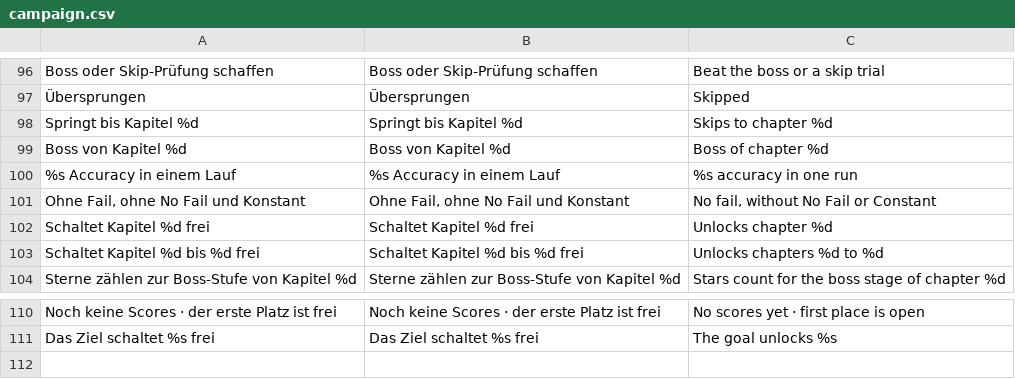
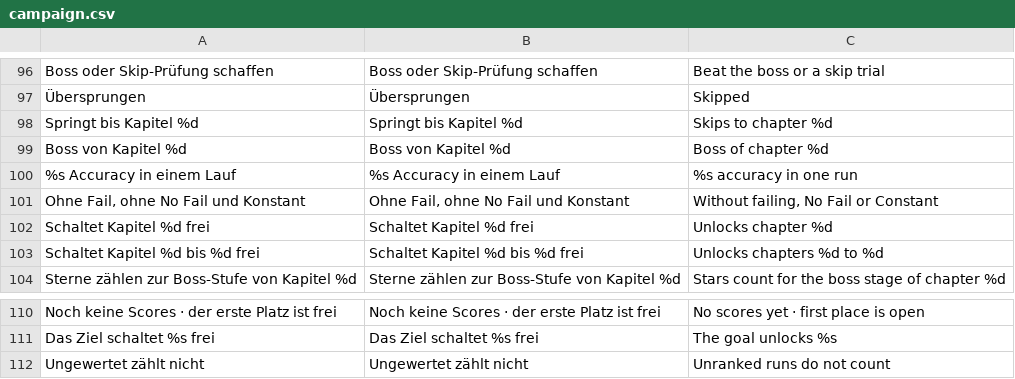
Before and after one commit to Vyrenbusiness-source/TETHRA, a CSV file: translations/campaign.csv, drawn as a sheet; only a part is shown, gaps mark what is left out.

```diff
--- a/translations/campaign.csv
+++ b/translations/campaign.csv
@@ -100,3 +100,3 @@ Boss von Kapitel %d,Boss von Kapitel %d,Boss of chapter %d
 %s Accuracy in einem Lauf,%s Accuracy in einem Lauf,%s accuracy in one run
-"Ohne Fail, ohne No Fail und Konstant","Ohne Fail, ohne No Fail und Konstant","No fail, without No Fail or Constant"
+"Ohne Fail, ohne No Fail und Konstant","Ohne Fail, ohne No Fail und Konstant","Without failing, No Fail or Constant"
 Schaltet Kapitel %d frei,Schaltet Kapitel %d frei,Unlocks chapter %d
@@ -111 +111,2 @@ Noch keine Scores · der erste Platz ist frei,Noch keine Scores · der erste Pla
 Das Ziel schaltet %s frei,Das Ziel schaltet %s frei,The goal unlocks %s
+Ungewertet zählt nicht,Ungewertet zählt nicht,Unranked runs do not count
```
Also changed, not shown: 3 other files.
